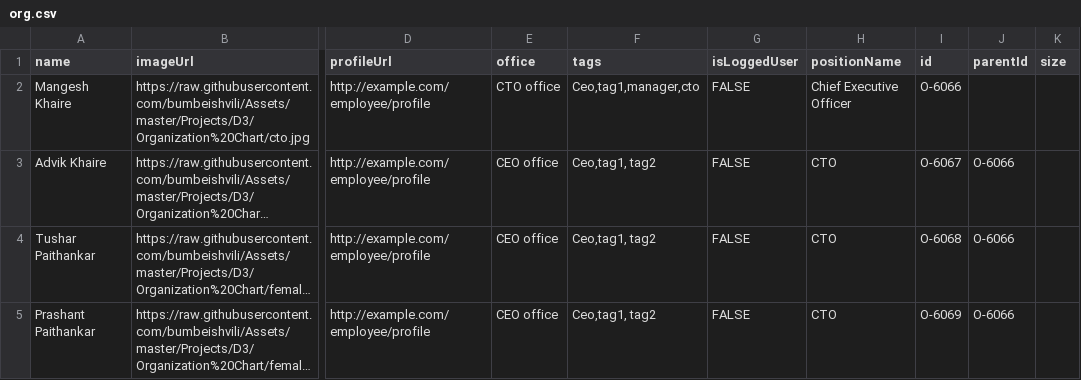
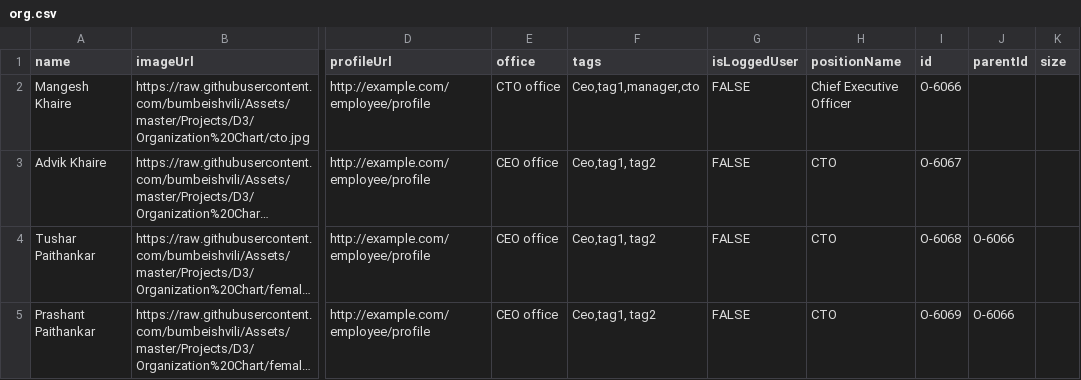
Before and after one commit to mangeshkhaire1988/OrgChart3, a CSV file: org.csv, drawn as a sheet; only a part is shown, gaps mark what is left out; long unchanged cells end in …; the diff names each change by its address in the sheet, - before the commit and + after, or states it on an @@ line.

Commit message:
Update org.csv

```diff
--- a/org.csv
+++ b/org.csv
-J3 (parentId): O-6066
+J3 (parentId): (empty)
```
